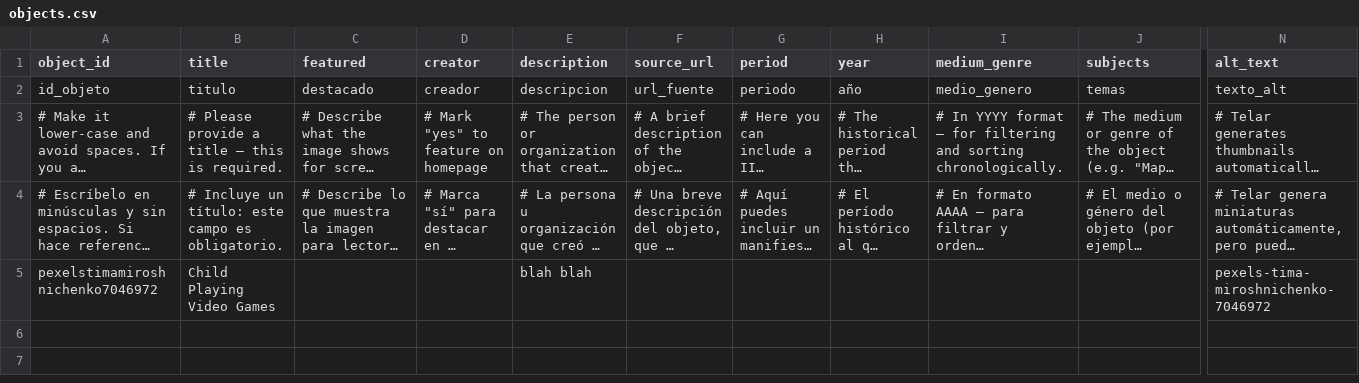
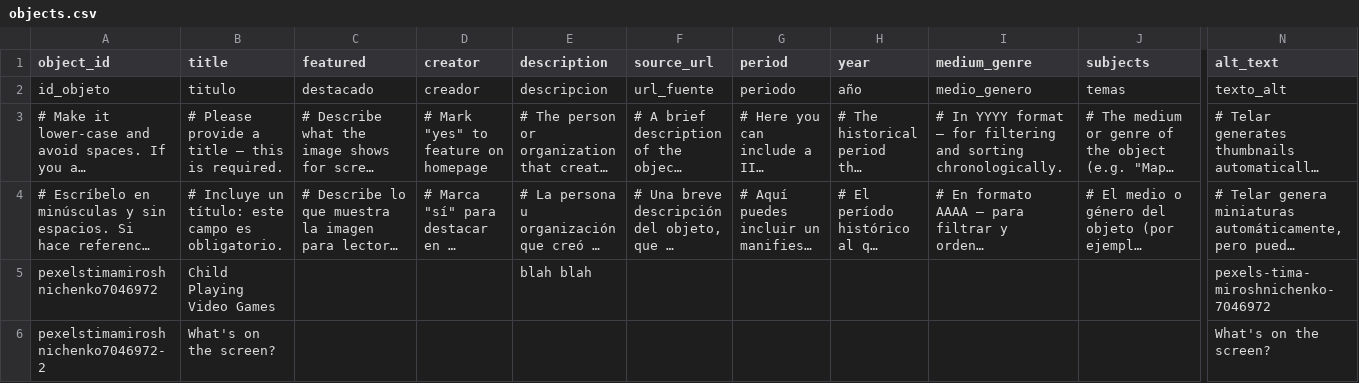
Before and after one commit to kamilarodriguez-dev/kamilarodriguezinteractive, a CSV file: telar-content/spreadsheets/objects.csv, drawn as a sheet; only a part is shown, gaps mark what is left out; long unchanged cells end in …; rows hold the shown columns only; the diff names each change by its address in the sheet, - before the commit and + after, or states it on an @@ line.

Commit message:
Add pexelstimamiroshnichenko7046972-2 via Telar Compositor [skip ci]

```diff
--- a/telar-content/spreadsheets/objects.csv
+++ b/telar-content/spreadsheets/objects.csv
+row 6: pexelstimamiroshnichenko7046972-2 | What's on the screen? |  |  |  |  |  |  |  |  | What's on the screen?
```
Also changed, not shown: 1 other file.
